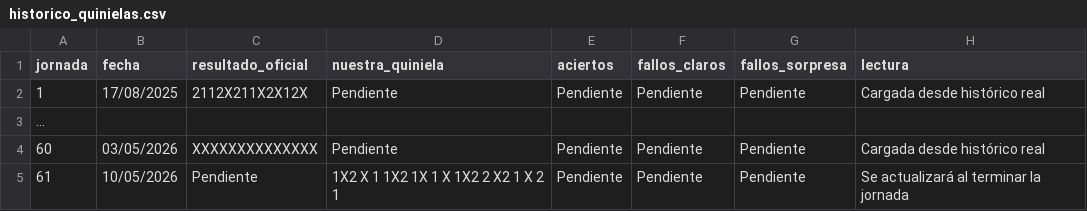
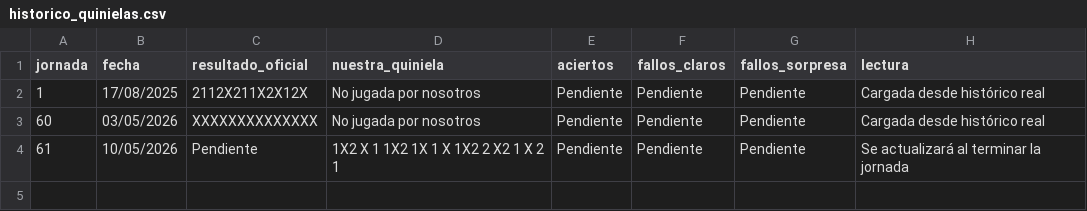
Before and after one commit to QuiniHub/1X2, a CSV file: historico_quinielas.csv, drawn as a sheet.

Commit message:
Update historico_quinielas.csv

```diff
--- a/historico_quinielas.csv
+++ b/historico_quinielas.csv
@@ -1,5 +1,4 @@
 jornada,fecha,resultado_oficial,nuestra_quiniela,aciertos,fallos_claros,fallos_sorpresa,lectura
-1,17/08/2025,2112X211X2X12X,Pendiente,Pendiente,Pendiente,Pendiente,Cargada desde histórico real
-...
-60,03/05/2026,XXXXXXXXXXXXXX,Pendiente,Pendiente,Pendiente,Pendiente,Cargada desde histórico real
+1,17/08/2025,2112X211X2X12X,No jugada por nosotros,Pendiente,Pendiente,Pendiente,Cargada desde histórico real
+60,03/05/2026,XXXXXXXXXXXXXX,No jugada por nosotros,Pendiente,Pendiente,Pendiente,Cargada desde histórico real
 61,10/05/2026,Pendiente,1X2 X 1 1X2 1X 1 X 1X2 2 X2 1 X 2 1,Pendiente,Pendiente,Pendiente,Se actualizará al terminar la jornada
```
